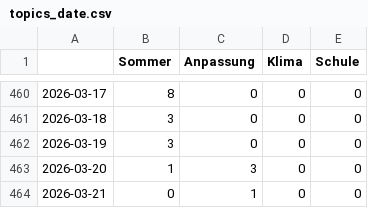
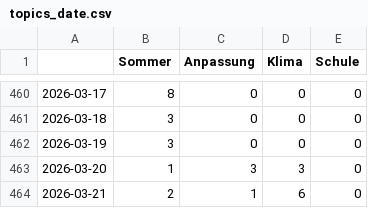
Before and after one commit to PhGeo-Word-Harvest/IceCreamIsComing, a CSV file: csv/topics_date.csv, drawn as a sheet; only a part is shown, gaps mark what is left out.

```diff
--- a/csv/topics_date.csv
+++ b/csv/topics_date.csv
@@ -462,3 +462,3 @@
 2026-03-19,3,0,0,0
-2026-03-20,1,3,0,0
-2026-03-21,0,1,0,0
+2026-03-20,1,3,3,0
+2026-03-21,2,1,6,0
```
Also changed, not shown: 8 other files.
